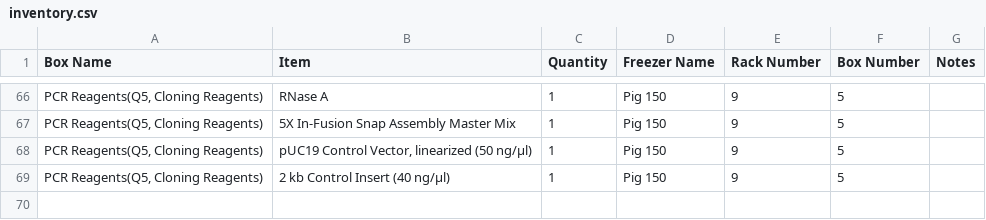
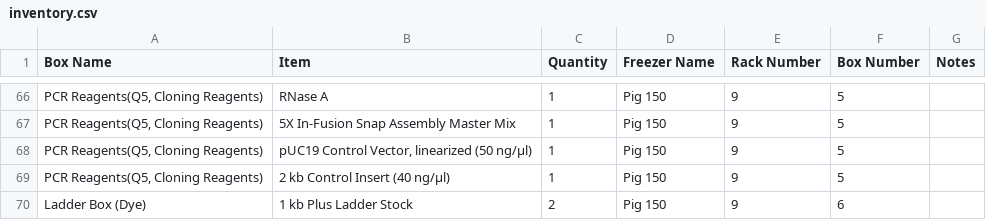
Before and after one commit to bnhenry08/inventory-app, a CSV file: inventory.csv, drawn as a sheet; only a part is shown, gaps mark what is left out; the diff names each change by its address in the sheet, - before the commit and + after, or states it on an @@ line.

Commit message:
Inventory update 2026-07-27 21:04:40.295871

```diff
--- a/inventory.csv
+++ b/inventory.csv
+row 70: Ladder Box (Dye) | 1 kb Plus Ladder Stock | 2 | Pig 150 | 9 | 6
```
